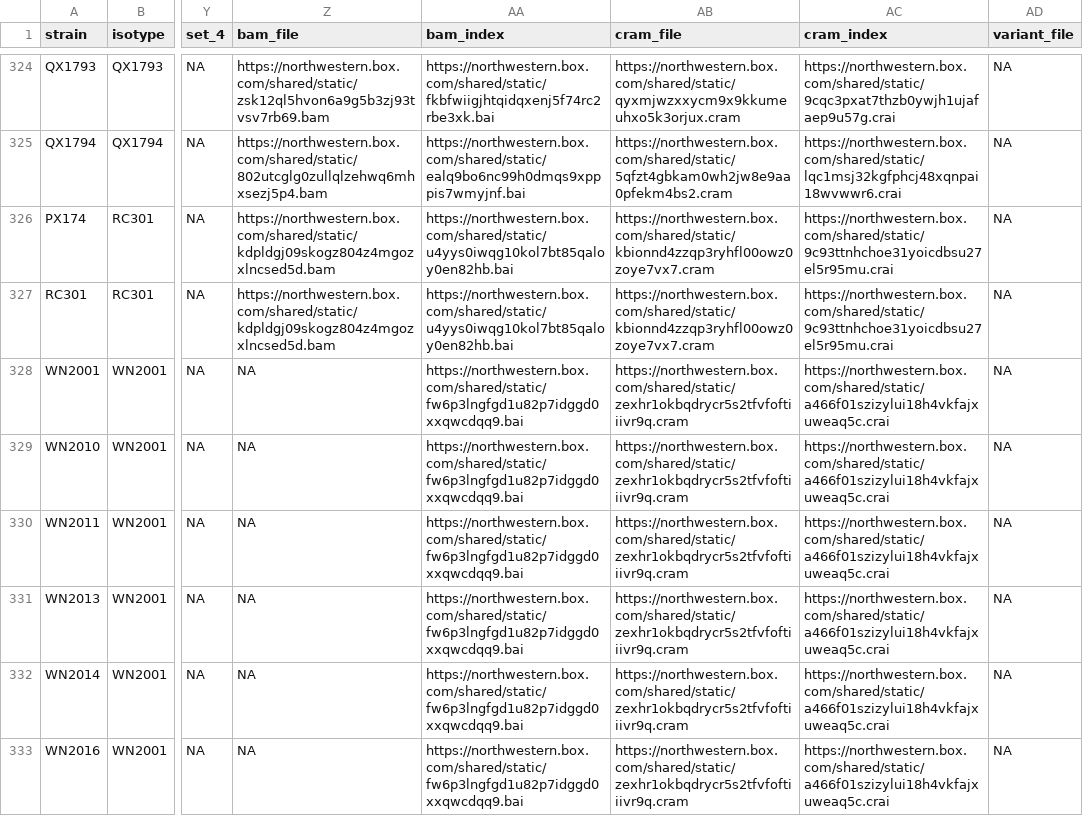
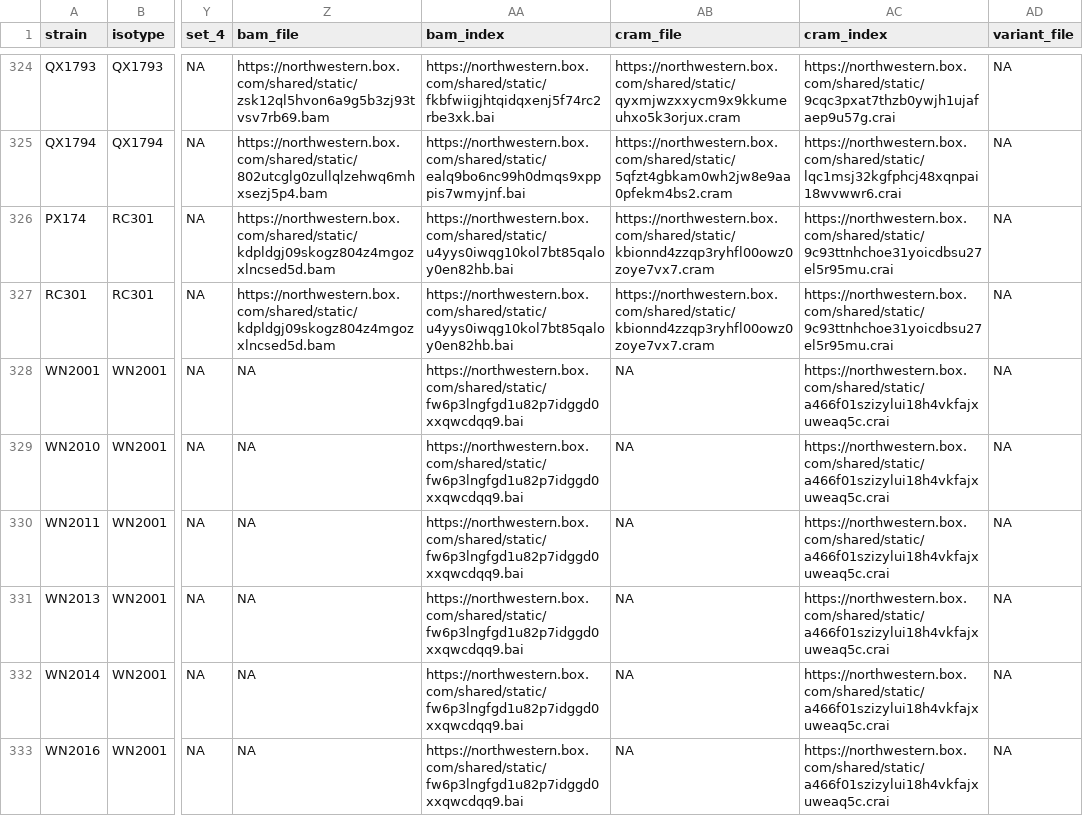
Before and after one commit to AndersenLab/Andersen-Lab-Strains, a TSV file: processed/strain_isotype.tsv, drawn as a sheet; only a part is shown, gaps mark what is left out; the diff covers the shown part only; the diff names each change by its address in the sheet, - before the commit and + after, or states it on an @@ line.

```diff
--- a/processed/strain_isotype.tsv
+++ b/processed/strain_isotype.tsv
-AB328:AB333 (cram_file): https://northwestern.box.com/shared/static/zexhr1okbqdrycr5s2tfvfoftiiivr9q.cram
+AB328:AB333 (cram_file): NA
```
Also changed, not shown: 33 edited cells elsewhere in this file.
